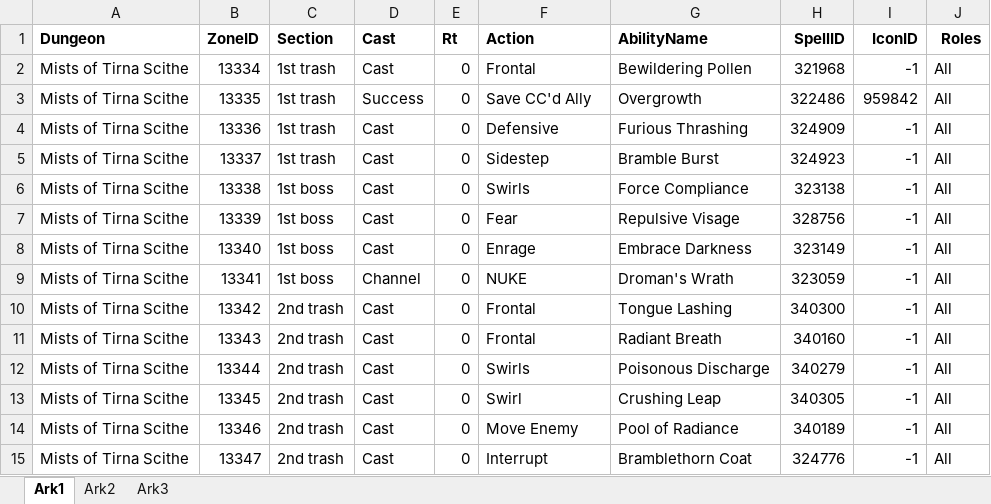
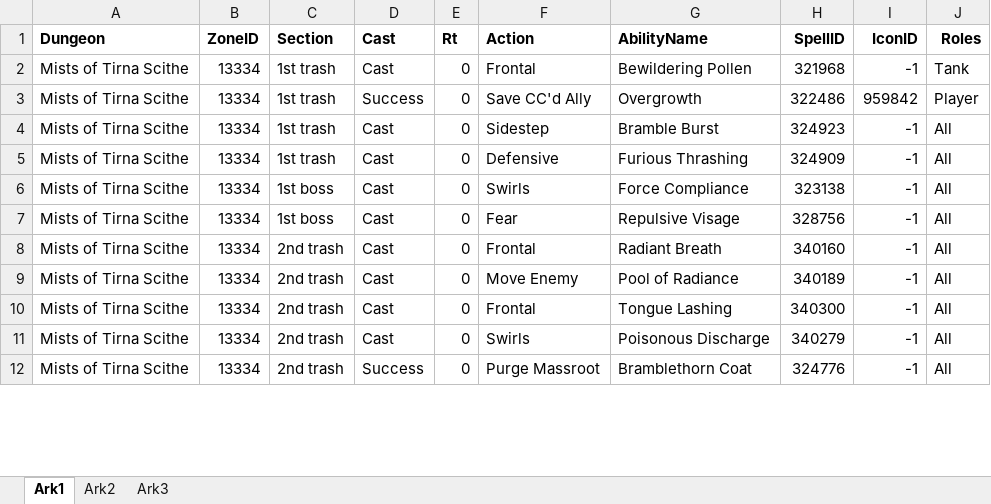
Before and after one commit to JonatanRasmussen/wow_mythicplus_say, an Excel workbook: final_output/mythicplus_tww.xlsx, sheet Ark1, drawn as a sheet; only a part is shown; values as stored, in another font and other column widths than the file's, no borders; removed rows and columns are numbered as before the commit, all else as after; the diff covers the shown part only; the diff names each change by its address in the sheet, - before the commit and + after, or states it on an @@ line.

```diff
--- a/final_output/mythicplus_tww.xlsx (sheet Ark1)
+++ b/final_output/mythicplus_tww.xlsx (sheet Ark1)
-J2 (Roles): All
+J2 (Roles): Tank
-B3 (ZoneID): 13335
+B3 (ZoneID): 13334
-J3 (Roles): All
+J3 (Roles): Player
-B4 (ZoneID): 13336
+B4 (ZoneID): 13334
-F4 (Action): Defensive
+F4 (Action): Sidestep
-G4 (AbilityName): Furious Thrashing
+G4 (AbilityName): Bramble Burst
-H4 (SpellID): 324909
+H4 (SpellID): 324923
-B5 (ZoneID): 13337
+B5 (ZoneID): 13334
-F5 (Action): Sidestep
+F5 (Action): Defensive
-G5 (AbilityName): Bramble Burst
+G5 (AbilityName): Furious Thrashing
-H5 (SpellID): 324923
+H5 (SpellID): 324909
-B6 (ZoneID): 13338
+B6 (ZoneID): 13334
-B7 (ZoneID): 13339
+B7 (ZoneID): 13334
-row 8: Mists of Tirna Scithe | 13340 | 1st boss | Cast | 0 | Enrage | Embrace Darkness | 323149 | -1 | All
-row 9: Mists of Tirna Scithe | 13341 | 1st boss | Channel | 0 | NUKE | Droman's Wrath | 323059 | -1 | All
-row 10: Mists of Tirna Scithe | 13342 | 2nd trash | Cast | 0 | Frontal | Tongue Lashing | 340300 | -1 | All
-B8 (ZoneID): 13343
+B8 (ZoneID): 13334
-B9 (ZoneID): 13344
+B9 (ZoneID): 13334
-F9 (Action): Swirls
+F9 (Action): Move Enemy
-G9 (AbilityName): Poisonous Discharge
+G9 (AbilityName): Pool of Radiance
-H9 (SpellID): 340279
+H9 (SpellID): 340189
-B10 (ZoneID): 13345
+B10 (ZoneID): 13334
-F10 (Action): Swirl
+F10 (Action): Frontal
-G10 (AbilityName): Crushing Leap
+G10 (AbilityName): Tongue Lashing
-H10 (SpellID): 340305
+H10 (SpellID): 340300
-B11 (ZoneID): 13346
+B11 (ZoneID): 13334
-F11 (Action): Move Enemy
+F11 (Action): Swirls
-G11 (AbilityName): Pool of Radiance
+G11 (AbilityName): Poisonous Discharge
-H11 (SpellID): 340189
+H11 (SpellID): 340279
-B12 (ZoneID): 13347
+B12 (ZoneID): 13334
-D12 (Cast): Cast
+D12 (Cast): Success
-F12 (Action): Interrupt
+F12 (Action): Purge Massroot
```
Also changed, not shown: 16 removed rows and 44 edited cells elsewhere in this sheet, 10 other files.
